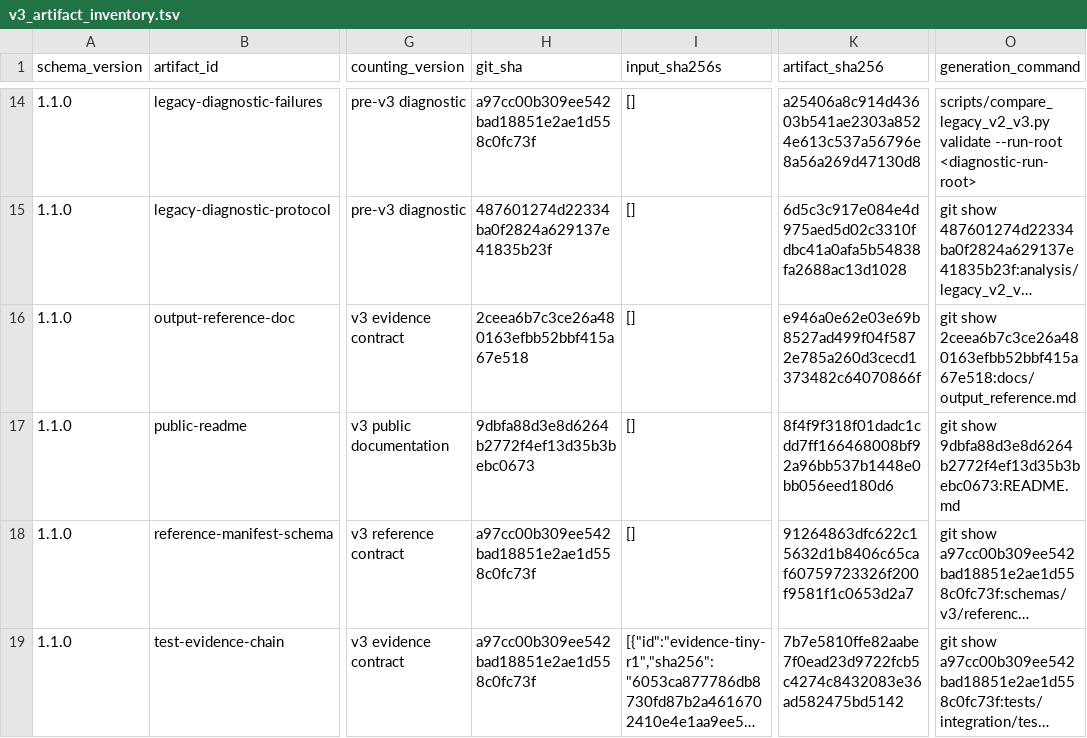
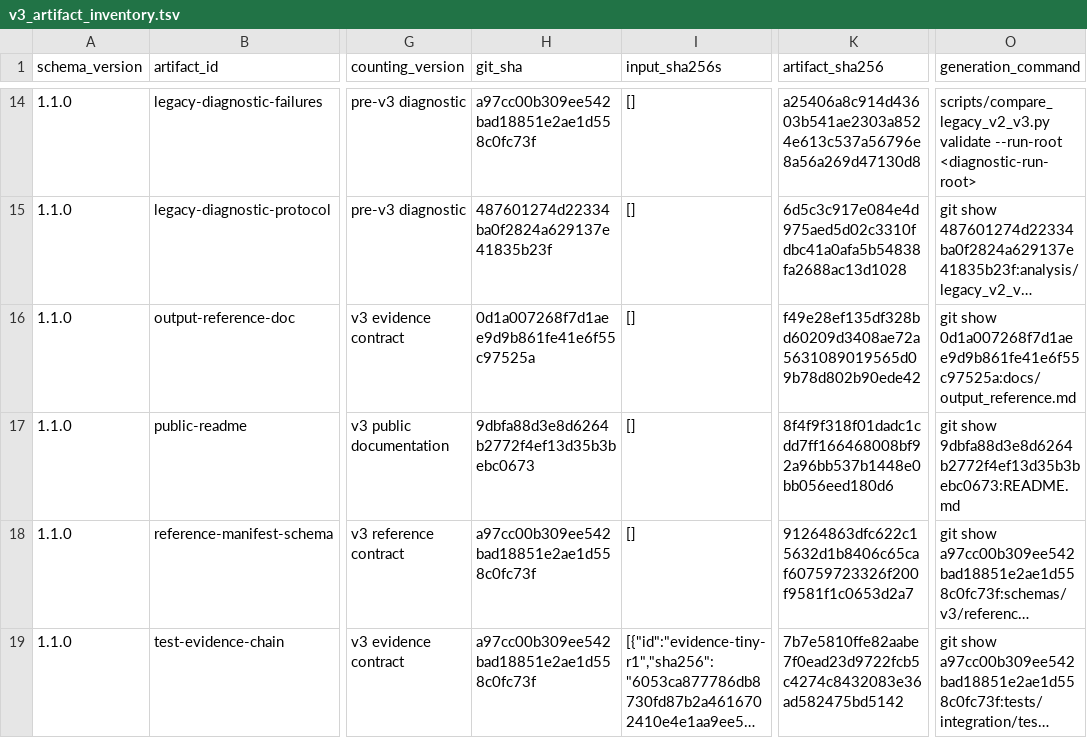
Before and after one commit to mdmanurung/ViralScan, a TSV file: analysis/v3_artifact_inventory.tsv, drawn as a sheet; only a part is shown, gaps mark what is left out; long unchanged cells end in …; the diff names each change by its address in the sheet, - before the commit and + after, or states it on an @@ line.

```diff
--- a/analysis/v3_artifact_inventory.tsv
+++ b/analysis/v3_artifact_inventory.tsv
-H16 (git_sha): 2ceea6b7c3ce26a480163efbb52bbf415a67e518
+H16 (git_sha): 0d1a007268f7d1aee9d9b861fe41e6f55c97525a
-K16 (artifact_sha256): e946a0e62e03e69b8527ad499f04f5872e785a260d3cecd1373482c64070866f
+K16 (artifact_sha256): f49e28ef135df328bd60209d3408ae72a5631089019565d09b78d802b90ede42
-O16 (generation_command): git show 2ceea6b7c3ce26a480163efbb52bbf415a67e518:docs/output_reference.md
+O16 (generation_command): git show 0d1a007268f7d1aee9d9b861fe41e6f55c97525a:docs/output_reference.md
```
